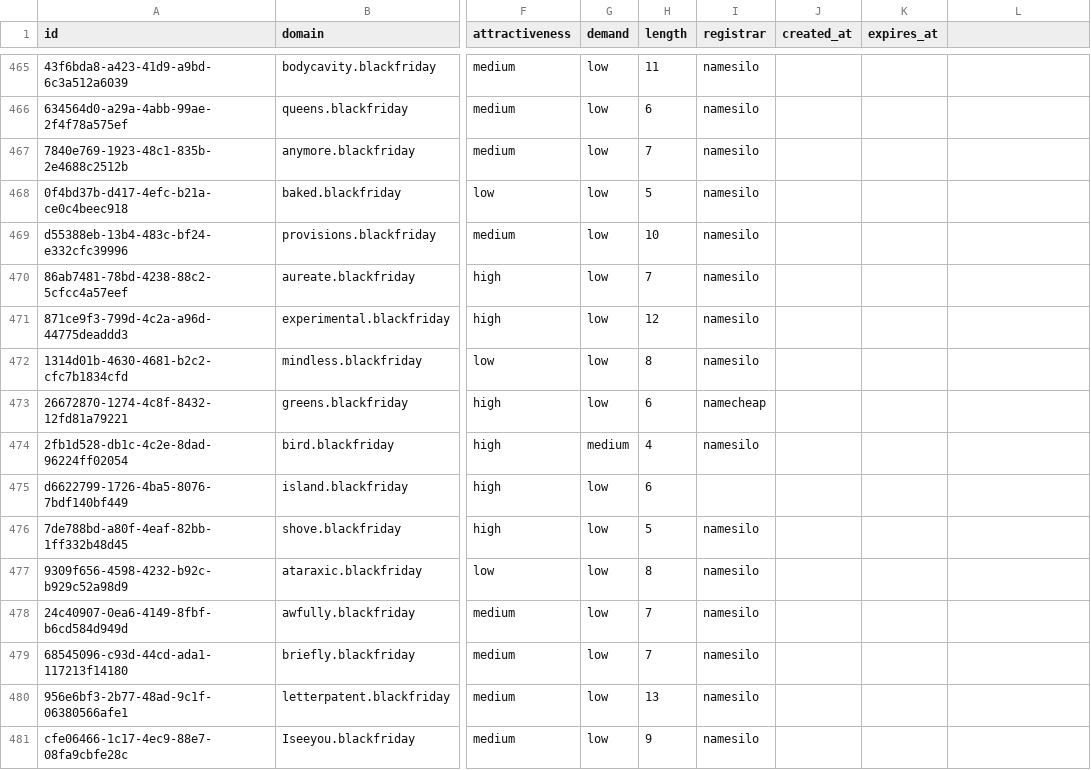
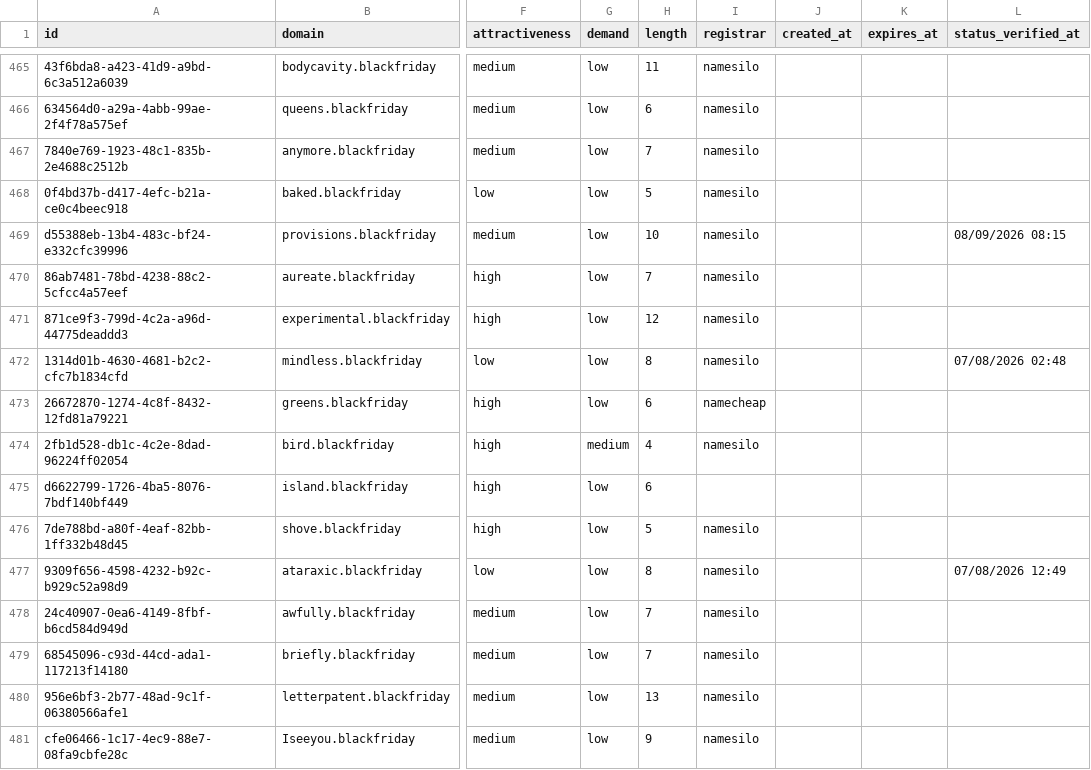
Before and after one commit to UniqueDomains/blackfriday-oneword-domains, a CSV file: blackfriday.csv, drawn as a sheet; only a part is shown, gaps mark what is left out; the diff covers the shown part only; the diff names each change by its address in the sheet, - before the commit and + after, or states it on an @@ line.

Commit message:
Domains update

```diff
--- a/blackfriday.csv
+++ b/blackfriday.csv
-L1: (empty)
+L1: status_verified_at
-L469 (status_verified_at): (empty)
+L469 (status_verified_at): 08/09/2026 08:15
-L472 (status_verified_at): (empty)
+L472 (status_verified_at): 07/08/2026 02:48
-L477 (status_verified_at): (empty)
+L477 (status_verified_at): 07/08/2026 12:49
```
Also changed, not shown: 120 edited cells elsewhere in this file, 6 other files.
